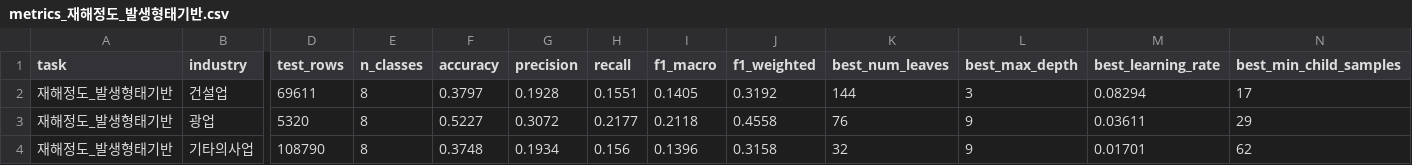
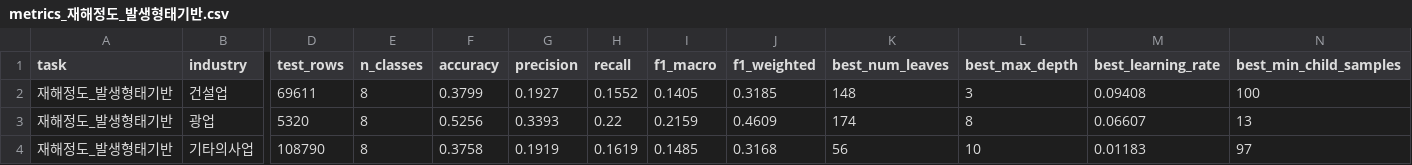
Before and after one commit to PNU-2026-AI-Hackathon/pnuai-a-07-ai, a CSV file: 데이터모델링/ML모델/results/metrics_재해정도_발생형태기반.csv, drawn as a sheet; only a part is shown, gaps mark what is left out; the diff covers the shown part only; the diff names each change by its address in the sheet, - before the commit and + after, or states it on an @@ line.

```diff
--- a/데이터모델링/ML모델/results/metrics_재해정도_발생형태기반.csv
+++ b/데이터모델링/ML모델/results/metrics_재해정도_발생형태기반.csv
-F2 (accuracy): 0.3797
+F2 (accuracy): 0.3799
-G2 (precision): 0.1928
+G2 (precision): 0.1927
-H2 (recall): 0.1551
+H2 (recall): 0.1552
-J2 (f1_weighted): 0.3192
+J2 (f1_weighted): 0.3185
-K2 (best_num_leaves): 144
+K2 (best_num_leaves): 148
-M2 (best_learning_rate): 0.08294
+M2 (best_learning_rate): 0.09408
-N2 (best_min_child_samples): 17
+N2 (best_min_child_samples): 100
-F3 (accuracy): 0.5227
+F3 (accuracy): 0.5256
-G3 (precision): 0.3072
+G3 (precision): 0.3393
-H3 (recall): 0.2177
+H3 (recall): 0.22
-I3 (f1_macro): 0.2118
+I3 (f1_macro): 0.2159
-J3 (f1_weighted): 0.4558
+J3 (f1_weighted): 0.4609
-K3 (best_num_leaves): 76
+K3 (best_num_leaves): 174
-L3 (best_max_depth): 9
+L3 (best_max_depth): 8
-M3 (best_learning_rate): 0.03611
+M3 (best_learning_rate): 0.06607
-N3 (best_min_child_samples): 29
+N3 (best_min_child_samples): 13
-F4 (accuracy): 0.3748
+F4 (accuracy): 0.3758
-G4 (precision): 0.1934
+G4 (precision): 0.1919
-H4 (recall): 0.156
+H4 (recall): 0.1619
-I4 (f1_macro): 0.1396
+I4 (f1_macro): 0.1485
-J4 (f1_weighted): 0.3158
+J4 (f1_weighted): 0.3168
-K4 (best_num_leaves): 32
+K4 (best_num_leaves): 56
-L4 (best_max_depth): 9
+L4 (best_max_depth): 10
-M4 (best_learning_rate): 0.01701
+M4 (best_learning_rate): 0.01183
-N4 (best_min_child_samples): 62
+N4 (best_min_child_samples): 97
```
Also changed, not shown: 26 edited cells elsewhere in this file, 데이터모델링/ML모델/results/metrics_발생형태.csv, 데이터모델링/ML모델/results/metrics_세부질병종류.csv, 45 other files.
